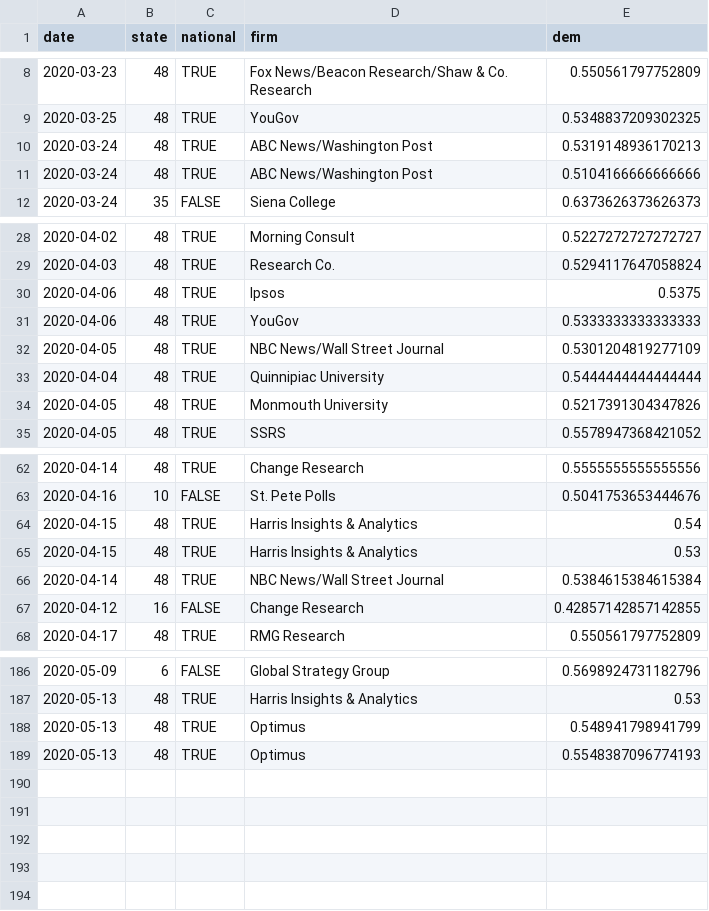
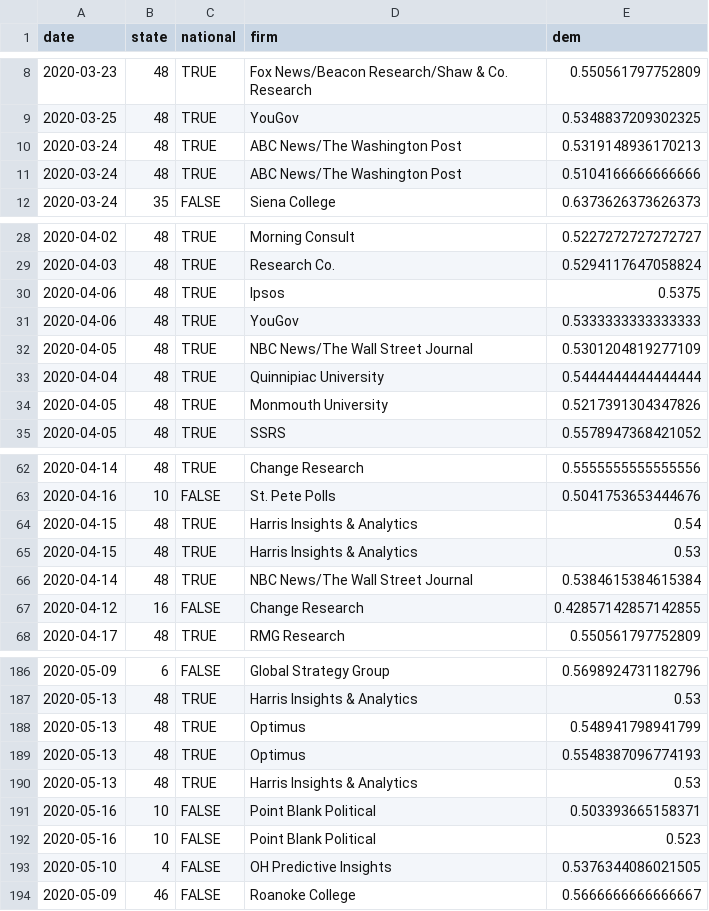
Before and after one commit to CoryMcCartan/president, a CSV file: docs/polls.csv, drawn as a sheet; only a part is shown, gaps mark what is left out.

```diff
--- a/docs/polls.csv
+++ b/docs/polls.csv
@@ -9,4 +9,4 @@ date,state,national,firm,dem
 2020-03-25,48,TRUE,YouGov,0.5348837209302325
-2020-03-24,48,TRUE,ABC News/Washington Post,0.5319148936170213
-2020-03-24,48,TRUE,ABC News/Washington Post,0.5104166666666666
+2020-03-24,48,TRUE,ABC News/The Washington Post,0.5319148936170213
+2020-03-24,48,TRUE,ABC News/The Washington Post,0.5104166666666666
 2020-03-24,35,FALSE,Siena College,0.6373626373626373
@@ -31,3 +31,3 @@ date,state,national,firm,dem
 2020-04-06,48,TRUE,YouGov,0.5333333333333333
-2020-04-05,48,TRUE,NBC News/Wall Street Journal,0.5301204819277109
+2020-04-05,48,TRUE,NBC News/The Wall Street Journal,0.5301204819277109
 2020-04-04,48,TRUE,Quinnipiac University,0.5444444444444444
@@ -65,3 +65,3 @@ date,state,national,firm,dem
 2020-04-15,48,TRUE,Harris Insights & Analytics,0.53
-2020-04-14,48,TRUE,NBC News/Wall Street Journal,0.5384615384615384
+2020-04-14,48,TRUE,NBC News/The Wall Street Journal,0.5384615384615384
 2020-04-12,16,FALSE,Change Research,0.42857142857142855
@@ -189 +189,6 @@ date,state,national,firm,dem
 2020-05-13,48,TRUE,Optimus,0.5548387096774193
+2020-05-13,48,TRUE,Harris Insights & Analytics,0.53
+2020-05-16,10,FALSE,Point Blank Political,0.503393665158371
+2020-05-16,10,FALSE,Point Blank Political,0.523
+2020-05-10,4,FALSE,OH Predictive Insights,0.5376344086021505
+2020-05-09,46,FALSE,Roanoke College,0.5666666666666667
```
Also changed, not shown: docs/history.csv, docs/state_history.csv, 3 other files.
